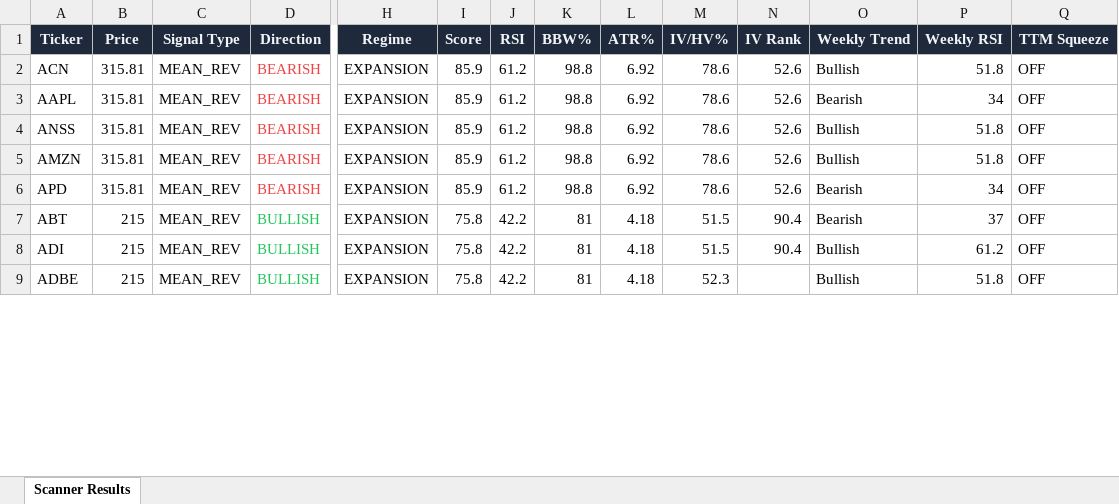
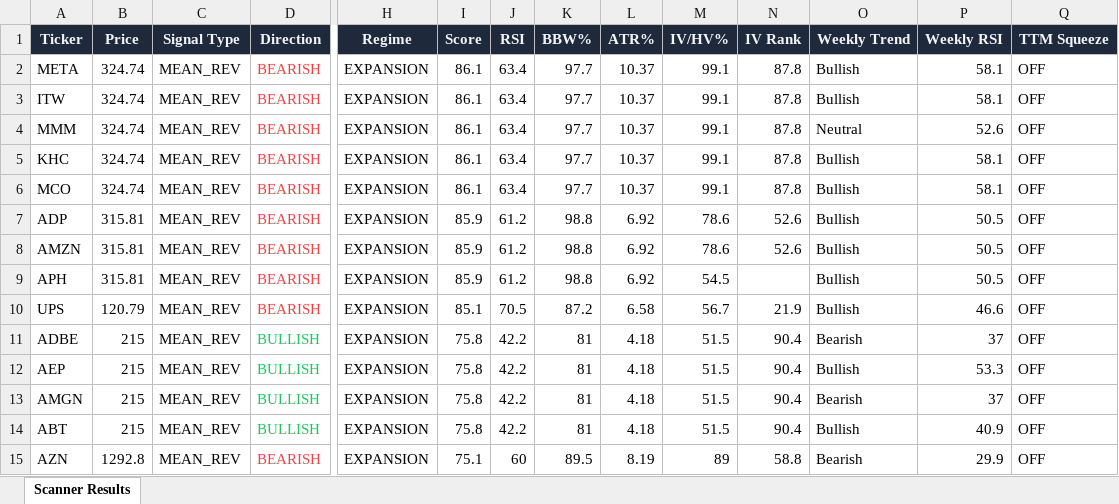
Before and after one commit to 6000rr4n/BM-screener, an Excel workbook: output/scanner_results.xlsx, sheet Scanner Results, drawn as a sheet; only a part is shown, gaps mark what is left out; values as stored, in another font and other column widths than the file's, no borders; addresses are those after the commit; rows hold the shown columns only; the diff covers the shown part only; the diff names each change by its address in the sheet, - before the commit and + after, or states it on an @@ line.

```diff
--- a/output/scanner_results.xlsx (sheet Scanner Results)
+++ b/output/scanner_results.xlsx (sheet Scanner Results)
+row 2: META | 324.74 | MEAN_REV | BEARISH | EXPANSION | 86.1 | 63.4 | 97.7 | 10.37 | 99.1 | 87.8 | Bullish | 58.1 | OFF
+row 3: ITW | 324.74 | MEAN_REV | BEARISH | EXPANSION | 86.1 | 63.4 | 97.7 | 10.37 | 99.1 | 87.8 | Bullish | 58.1 | OFF
+row 4: MMM | 324.74 | MEAN_REV | BEARISH | EXPANSION | 86.1 | 63.4 | 97.7 | 10.37 | 99.1 | 87.8 | Neutral | 52.6 | OFF
-A5 (Ticker): ACN
+A5 (Ticker): KHC
-B5:B6 (Price): 315.81
+B5:B6 (Price): 324.74
-I5:I6 (Score): 85.9
+I5:I6 (Score): 86.1
-J5:J6 (RSI): 61.2
+J5:J6 (RSI): 63.4
-K5:K6 (BBW%): 98.8
+K5:K6 (BBW%): 97.7
-L5:L6 (ATR%): 6.92
+L5:L6 (ATR%): 10.37
-M5:M6 (IV/HV%): 78.6
+M5:M6 (IV/HV%): 99.1
-N5:N6 (IV Rank): 52.6
+N5:N6 (IV Rank): 87.8
-P5 (Weekly RSI): 51.8
+P5 (Weekly RSI): 58.1
-A6 (Ticker): AAPL
+A6 (Ticker): MCO
-O6 (Weekly Trend): Bearish
+O6 (Weekly Trend): Bullish
-P6 (Weekly RSI): 34
+P6 (Weekly RSI): 58.1
-A7 (Ticker): ANSS
+A7 (Ticker): ADP
-P7:P8 (Weekly RSI): 51.8
+P7:P8 (Weekly RSI): 50.5
-A9 (Ticker): APD
+A9 (Ticker): APH
-M9 (IV/HV%): 78.6
+M9 (IV/HV%): 54.5
-N9 (IV Rank): 52.6
+N9 (IV Rank): (empty)
-O9 (Weekly Trend): Bearish
+O9 (Weekly Trend): Bullish
-P9 (Weekly RSI): 34
+P9 (Weekly RSI): 50.5
+row 10: UPS | 120.79 | MEAN_REV | BEARISH | EXPANSION | 85.1 | 70.5 | 87.2 | 6.58 | 56.7 | 21.9 | Bullish | 46.6 | OFF
-A11 (Ticker): ABT
+A11 (Ticker): ADBE
-A12 (Ticker): ADI
+A12 (Ticker): AEP
-P12 (Weekly RSI): 61.2
+P12 (Weekly RSI): 53.3
+row 13: AMGN | 215 | MEAN_REV | BULLISH | EXPANSION | 75.8 | 42.2 | 81 | 4.18 | 51.5 | 90.4 | Bearish | 37 | OFF
-A14 (Ticker): ADBE
+A14 (Ticker): ABT
-M14 (IV/HV%): 52.3
+M14 (IV/HV%): 51.5
-N14 (IV Rank): (empty)
+N14 (IV Rank): 90.4
-P14 (Weekly RSI): 51.8
+P14 (Weekly RSI): 40.9
+row 15: AZN | 1292.8 | MEAN_REV | BEARISH | EXPANSION | 75.1 | 60 | 89.5 | 8.19 | 89 | 58.8 | Bearish | 29.9 | OFF
```
Also changed, not shown: 8 added rows, 15 removed rows and 28 edited cells elsewhere in this sheet, 1 other file.
